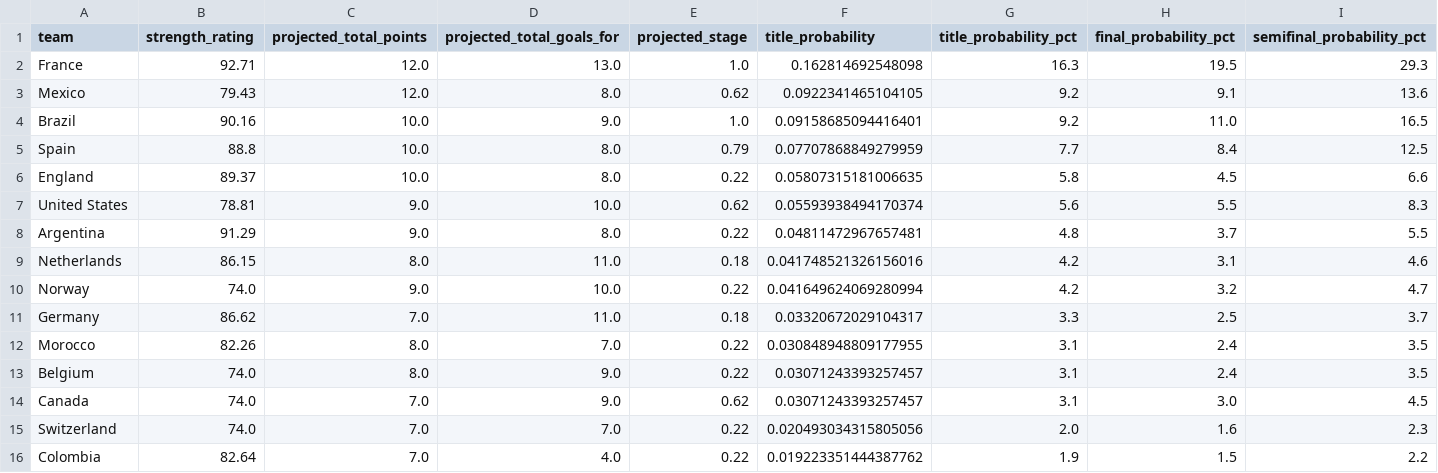
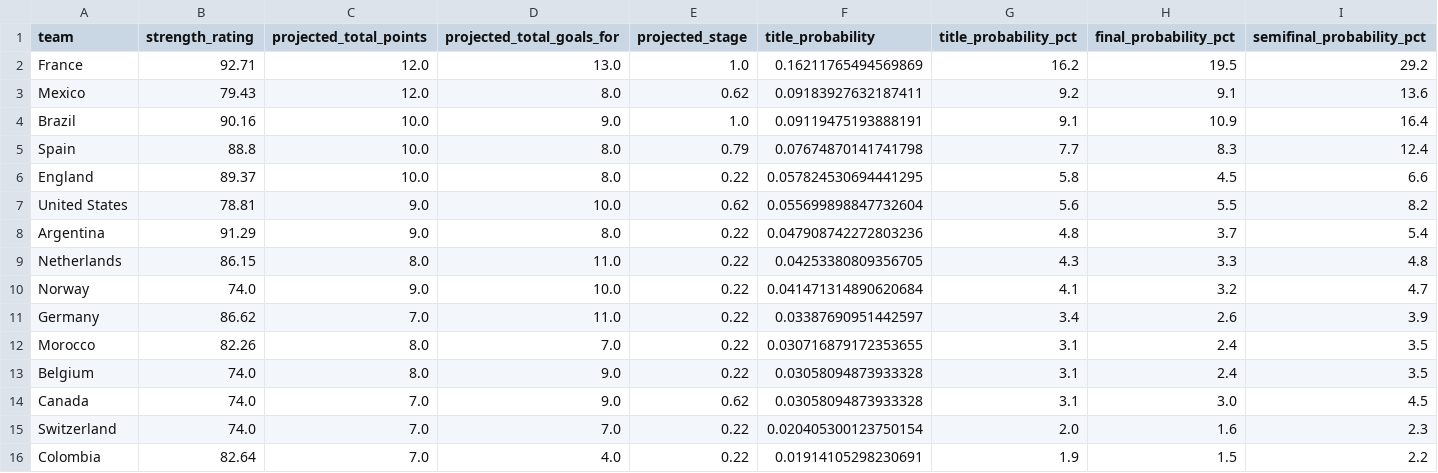
Before and after one commit to luandarod/brazil-world-cup-squad-optimizer, a CSV file: data/serving/title_probability_summary.csv, drawn as a sheet; only a part is shown; the diff covers the shown part only.

```diff
--- a/data/serving/title_probability_summary.csv
+++ b/data/serving/title_probability_summary.csv
@@ -1,16 +1,16 @@
 team,strength_rating,projected_total_points,projected_total_goals_for,projected_stage,title_probability,title_probability_pct,final_probability_pct,semifinal_probability_pct
-France,92.71,12.0,13.0,1.0,0.162814692548098,16.3,19.5,29.3
-Mexico,79.43,12.0,8.0,0.62,0.0922341465104105,9.2,9.1,13.6
-Brazil,90.16,10.0,9.0,1.0,0.09158685094416401,9.2,11.0,16.5
-Spain,88.8,10.0,8.0,0.79,0.07707868849279959,7.7,8.4,12.5
-England,89.37,10.0,8.0,0.22,0.05807315181006635,5.8,4.5,6.6
-United States,78.81,9.0,10.0,0.62,0.05593938494170374,5.6,5.5,8.3
-Argentina,91.29,9.0,8.0,0.22,0.04811472967657481,4.8,3.7,5.5
-Netherlands,86.15,8.0,11.0,0.18,0.041748521326156016,4.2,3.1,4.6
-Norway,74.0,9.0,10.0,0.22,0.041649624069280994,4.2,3.2,4.7
-Germany,86.62,7.0,11.0,0.18,0.03320672029104317,3.3,2.5,3.7
-Morocco,82.26,8.0,7.0,0.22,0.030848948809177955,3.1,2.4,3.5
-Belgium,74.0,8.0,9.0,0.22,0.03071243393257457,3.1,2.4,3.5
-Canada,74.0,7.0,9.0,0.62,0.03071243393257457,3.1,3.0,4.5
-Switzerland,74.0,7.0,7.0,0.22,0.020493034315805056,2.0,1.6,2.3
-Colombia,82.64,7.0,4.0,0.22,0.019223351444387762,1.9,1.5,2.2
+France,92.71,12.0,13.0,1.0,0.16211765494569869,16.2,19.5,29.2
+Mexico,79.43,12.0,8.0,0.62,0.09183927632187411,9.2,9.1,13.6
+Brazil,90.16,10.0,9.0,1.0,0.09119475193888191,9.1,10.9,16.4
+Spain,88.8,10.0,8.0,0.79,0.07674870141741798,7.7,8.3,12.4
+England,89.37,10.0,8.0,0.22,0.057824530694441295,5.8,4.5,6.6
+United States,78.81,9.0,10.0,0.62,0.055699898847732604,5.6,5.5,8.2
+Argentina,91.29,9.0,8.0,0.22,0.047908742272803236,4.8,3.7,5.4
+Netherlands,86.15,8.0,11.0,0.22,0.04253380809356705,4.3,3.3,4.8
+Norway,74.0,9.0,10.0,0.22,0.041471314890620684,4.1,3.2,4.7
+Germany,86.62,7.0,11.0,0.22,0.03387690951442597,3.4,2.6,3.9
+Morocco,82.26,8.0,7.0,0.22,0.030716879172353655,3.1,2.4,3.5
+Belgium,74.0,8.0,9.0,0.22,0.03058094873933328,3.1,2.4,3.5
+Canada,74.0,7.0,9.0,0.62,0.03058094873933328,3.1,3.0,4.5
+Switzerland,74.0,7.0,7.0,0.22,0.020405300123750154,2.0,1.6,2.3
+Colombia,82.64,7.0,4.0,0.22,0.01914105298230691,1.9,1.5,2.2
```
Also changed, not shown: 3 added rows, 3 removed rows and 49 edited cells elsewhere in this file, data/serving/knockout_forecast_summary.csv, data/serving/observed_match_results.csv, 2 other files.
